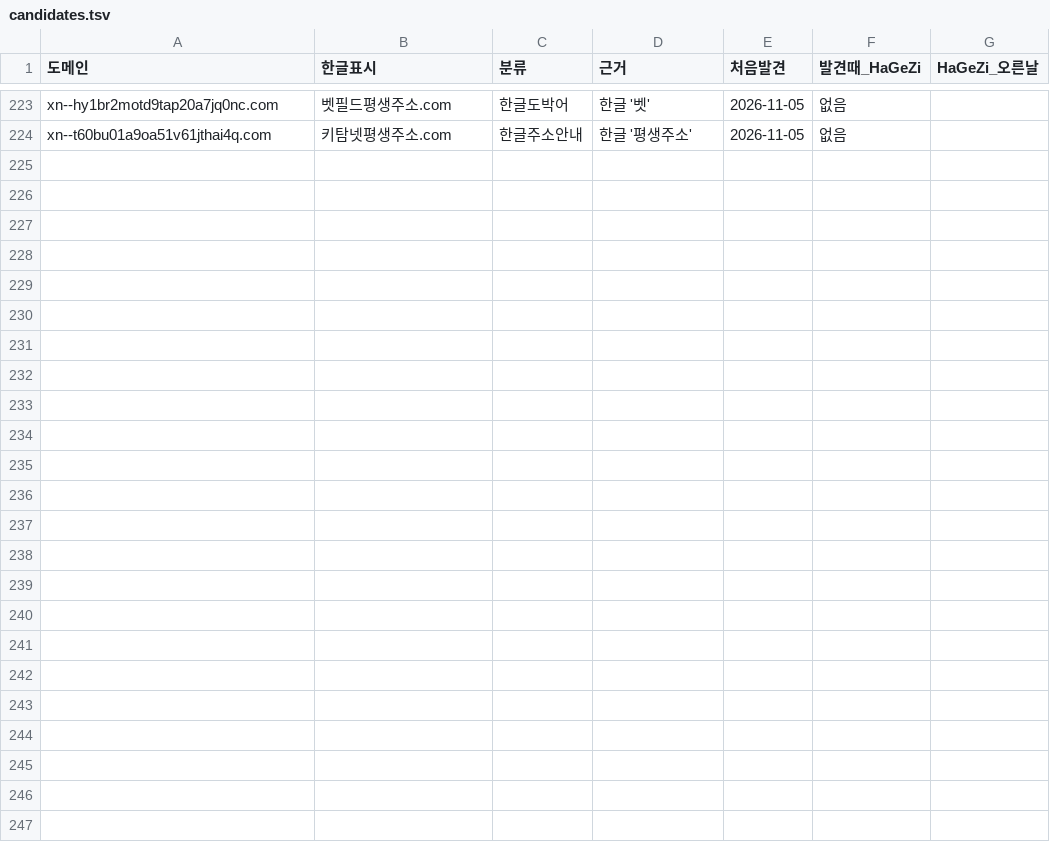
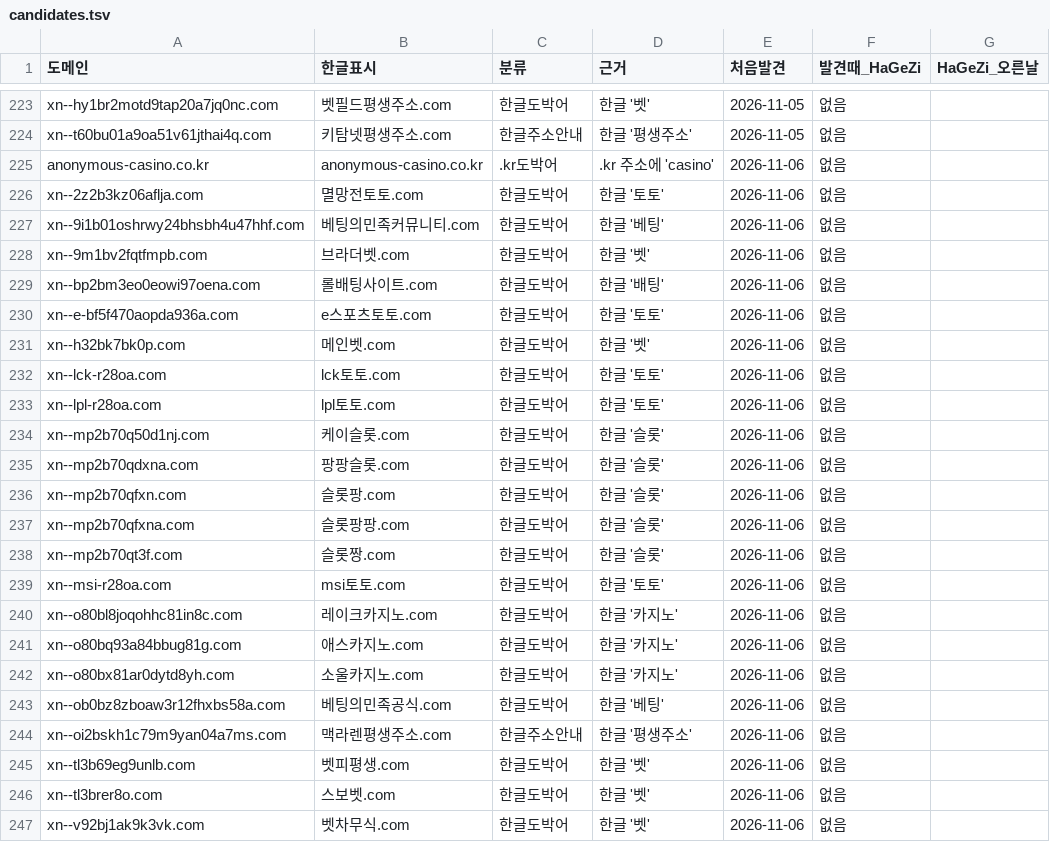
Before and after one commit to gOmgOmKing/family-shield, a TSV file: collector/candidates.tsv, drawn as a sheet; only a part is shown, gaps mark what is left out; the diff names each change by its address in the sheet, - before the commit and + after, or states it on an @@ line.

```diff
--- a/collector/candidates.tsv
+++ b/collector/candidates.tsv
+row 225: anonymous-casino.co.kr | anonymous-casino.co.kr | .kr도박어 | .kr 주소에 'casino' | 2026-11-06 | 없음
+row 226: xn--2z2b3kz06aflja.com | 멸망전토토.com | 한글도박어 | 한글 '토토' | 2026-11-06 | 없음
+row 227: xn--9i1b01oshrwy24bhsbh4u47hhf.com | 베팅의민족커뮤니티.com | 한글도박어 | 한글 '베팅' | 2026-11-06 | 없음
+row 228: xn--9m1bv2fqtfmpb.com | 브라더벳.com | 한글도박어 | 한글 '벳' | 2026-11-06 | 없음
+row 229: xn--bp2bm3eo0eowi97oena.com | 롤배팅사이트.com | 한글도박어 | 한글 '배팅' | 2026-11-06 | 없음
+row 230: xn--e-bf5f470aopda936a.com | e스포츠토토.com | 한글도박어 | 한글 '토토' | 2026-11-06 | 없음
+row 231: xn--h32bk7bk0p.com | 메인벳.com | 한글도박어 | 한글 '벳' | 2026-11-06 | 없음
+row 232: xn--lck-r28oa.com | lck토토.com | 한글도박어 | 한글 '토토' | 2026-11-06 | 없음
+row 233: xn--lpl-r28oa.com | lpl토토.com | 한글도박어 | 한글 '토토' | 2026-11-06 | 없음
+row 234: xn--mp2b70q50d1nj.com | 케이슬롯.com | 한글도박어 | 한글 '슬롯' | 2026-11-06 | 없음
+row 235: xn--mp2b70qdxna.com | 팡팡슬롯.com | 한글도박어 | 한글 '슬롯' | 2026-11-06 | 없음
+row 236: xn--mp2b70qfxn.com | 슬롯팡.com | 한글도박어 | 한글 '슬롯' | 2026-11-06 | 없음
+row 237: xn--mp2b70qfxna.com | 슬롯팡팡.com | 한글도박어 | 한글 '슬롯' | 2026-11-06 | 없음
+row 238: xn--mp2b70qt3f.com | 슬롯짱.com | 한글도박어 | 한글 '슬롯' | 2026-11-06 | 없음
+row 239: xn--msi-r28oa.com | msi토토.com | 한글도박어 | 한글 '토토' | 2026-11-06 | 없음
+row 240: xn--o80bl8joqohhc81in8c.com | 레이크카지노.com | 한글도박어 | 한글 '카지노' | 2026-11-06 | 없음
+row 241: xn--o80bq93a84bbug81g.com | 애스카지노.com | 한글도박어 | 한글 '카지노' | 2026-11-06 | 없음
+row 242: xn--o80bx81ar0dytd8yh.com | 소울카지노.com | 한글도박어 | 한글 '카지노' | 2026-11-06 | 없음
+row 243: xn--ob0bz8zboaw3r12fhxbs58a.com | 베팅의민족공식.com | 한글도박어 | 한글 '베팅' | 2026-11-06 | 없음
+row 244: xn--oi2bskh1c79m9yan04a7ms.com | 맥라렌평생주소.com | 한글주소안내 | 한글 '평생주소' | 2026-11-06 | 없음
+row 245: xn--tl3b69eg9unlb.com | 벳피평생.com | 한글도박어 | 한글 '벳' | 2026-11-06 | 없음
+row 246: xn--tl3brer8o.com | 스보벳.com | 한글도박어 | 한글 '벳' | 2026-11-06 | 없음
+row 247: xn--v92bj1ak9k3vk.com | 벳차무식.com | 한글도박어 | 한글 '벳' | 2026-11-06 | 없음
```
Also changed, not shown: collector/daily.tsv, 3 other files.
